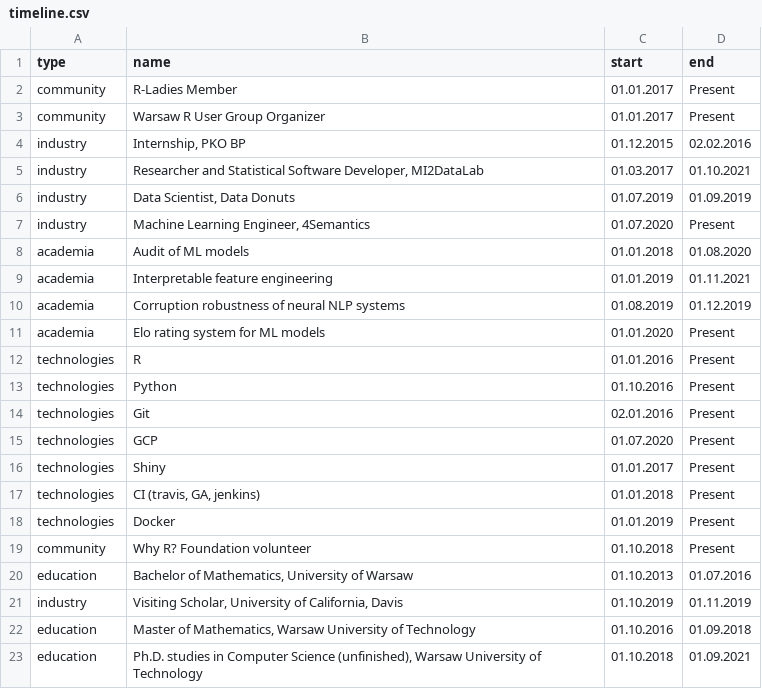
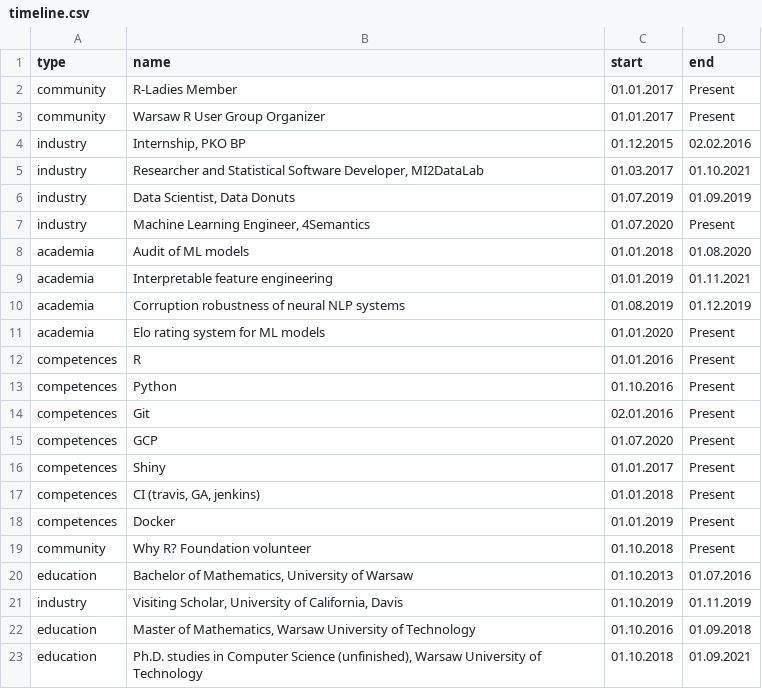
Before and after one commit to agosiewska/data-driven-resume, a CSV file: data/timeline.csv, drawn as a sheet.

```diff
--- a/data/timeline.csv
+++ b/data/timeline.csv
@@ -11,9 +11,9 @@ academia;Corruption robustness of neural NLP systems;01.08.2019;01.12.2019
 academia;Elo rating system for ML models;01.01.2020;Present
-technologies;R;01.01.2016;Present
-technologies;Python;01.10.2016;Present
-technologies;Git;02.01.2016;Present
-technologies;GCP;01.07.2020;Present
-technologies;Shiny;01.01.2017;Present
-technologies;CI (travis, GA, jenkins);01.01.2018;Present
-technologies;Docker;01.01.2019;Present
+competences;R;01.01.2016;Present
+competences;Python;01.10.2016;Present
+competences;Git;02.01.2016;Present
+competences;GCP;01.07.2020;Present
+competences;Shiny;01.01.2017;Present
+competences;CI (travis, GA, jenkins);01.01.2018;Present
+competences;Docker;01.01.2019;Present
 community;Why R? Foundation volunteer;01.10.2018;Present
```
Also changed, not shown: 5 other files.
